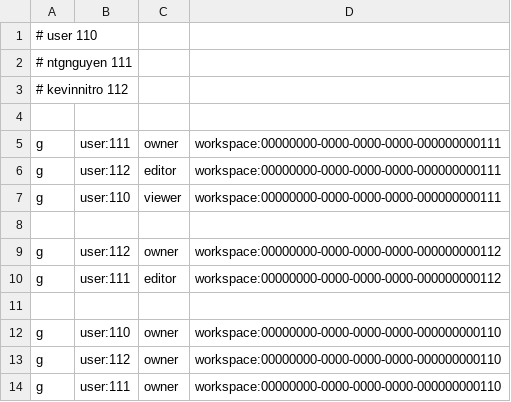
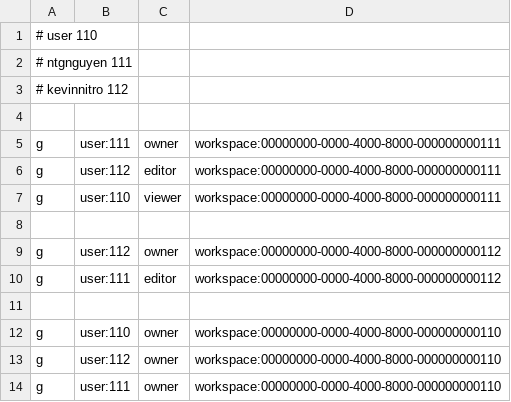
Before and after one commit to notopia-uit/notopia, a CSV file: internal/authorization/app/policy_test.csv, drawn as a sheet.

```diff
--- a/internal/authorization/app/policy_test.csv
+++ b/internal/authorization/app/policy_test.csv
@@ -4,11 +4,11 @@
 
-g, user:111, owner, workspace:00000000-0000-0000-0000-000000000111
-g, user:112, editor, workspace:00000000-0000-0000-0000-000000000111
-g, user:110, viewer, workspace:00000000-0000-0000-0000-000000000111
+g, user:111, owner, workspace:00000000-0000-4000-8000-000000000111
+g, user:112, editor, workspace:00000000-0000-4000-8000-000000000111
+g, user:110, viewer, workspace:00000000-0000-4000-8000-000000000111
 
-g, user:112, owner, workspace:00000000-0000-0000-0000-000000000112
-g, user:111, editor, workspace:00000000-0000-0000-0000-000000000112
+g, user:112, owner, workspace:00000000-0000-4000-8000-000000000112
+g, user:111, editor, workspace:00000000-0000-4000-8000-000000000112
 
-g, user:110, owner, workspace:00000000-0000-0000-0000-000000000110
-g, user:112, owner, workspace:00000000-0000-0000-0000-000000000110
-g, user:111, owner, workspace:00000000-0000-0000-0000-000000000110
+g, user:110, owner, workspace:00000000-0000-4000-8000-000000000110
+g, user:112, owner, workspace:00000000-0000-4000-8000-000000000110
+g, user:111, owner, workspace:00000000-0000-4000-8000-000000000110
```
Also changed, not shown: 17 other files.
